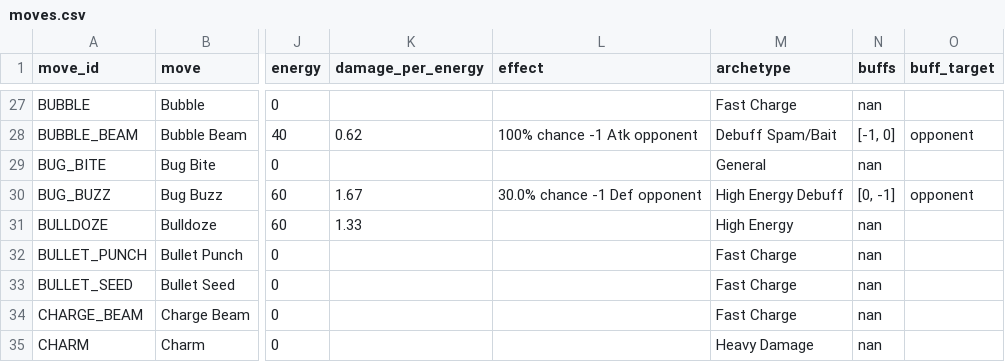
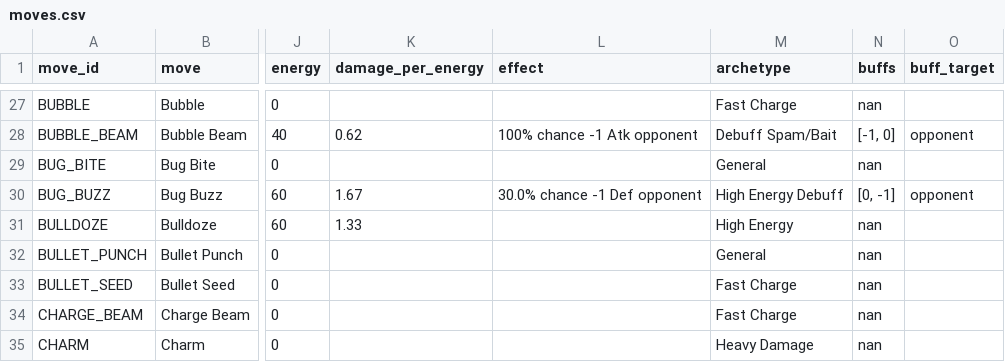
Before and after one commit to orgo-dev/pogo-pvp-ivs, a CSV file: data/moves.csv, drawn as a sheet; only a part is shown, gaps mark what is left out; the diff covers the shown part only; the diff names each change by its address in the sheet, - before the commit and + after, or states it on an @@ line.

```diff
--- a/data/moves.csv
+++ b/data/moves.csv
-M32 (archetype): Fast Charge
+M32 (archetype): General
```
Also changed, not shown: 25 edited cells elsewhere in this file, data/pokemon_types.csv, 7 other files.
